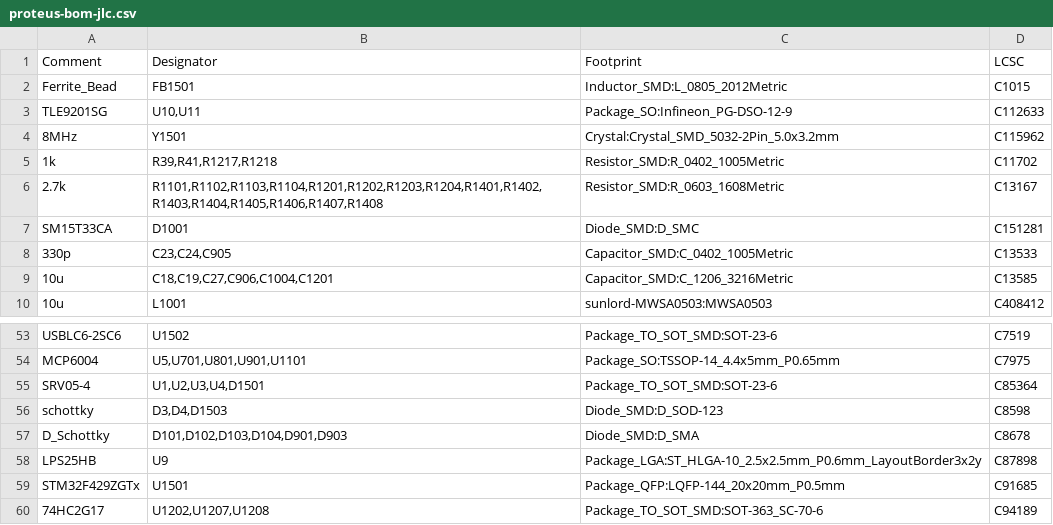
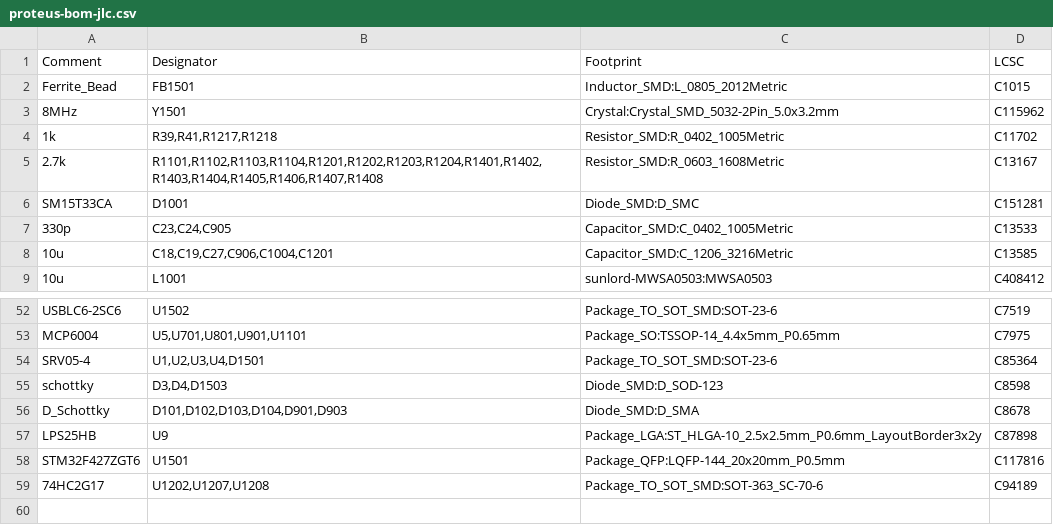
Before and after one commit to mck1117/proteus, a CSV file: export/v0.7/proteus-bom-jlc.csv, drawn as a sheet; only a part is shown, gaps mark what is left out.

```diff
--- a/export/v0.7/proteus-bom-jlc.csv
+++ b/export/v0.7/proteus-bom-jlc.csv
@@ -2,3 +2,2 @@ Comment,Designator,Footprint,LCSC
 Ferrite_Bead,FB1501,Inductor_SMD:L_0805_2012Metric,C1015
-TLE9201SG,"U10,U11",Package_SO:Infineon_PG-DSO-12-9,C112633
 8MHz,Y1501,Crystal:Crystal_SMD_5032-2Pin_5.0x3.2mm,C115962
@@ -58,3 +57,3 @@ D_Schottky,"D101,D102,D103,D104,D901,D903",Diode_SMD:D_SMA,C8678
 LPS25HB,U9,Package_LGA:ST_HLGA-10_2.5x2.5mm_P0.6mm_LayoutBorder3x2y,C87898
-STM32F429ZGTx,U1501,Package_QFP:LQFP-144_20x20mm_P0.5mm,C91685
+STM32F427ZGT6,U1501,Package_QFP:LQFP-144_20x20mm_P0.5mm,C117816
 74HC2G17,"U1202,U1207,U1208",Package_TO_SOT_SMD:SOT-363_SC-70-6,C94189
```
Also changed, not shown: 1 other file.
